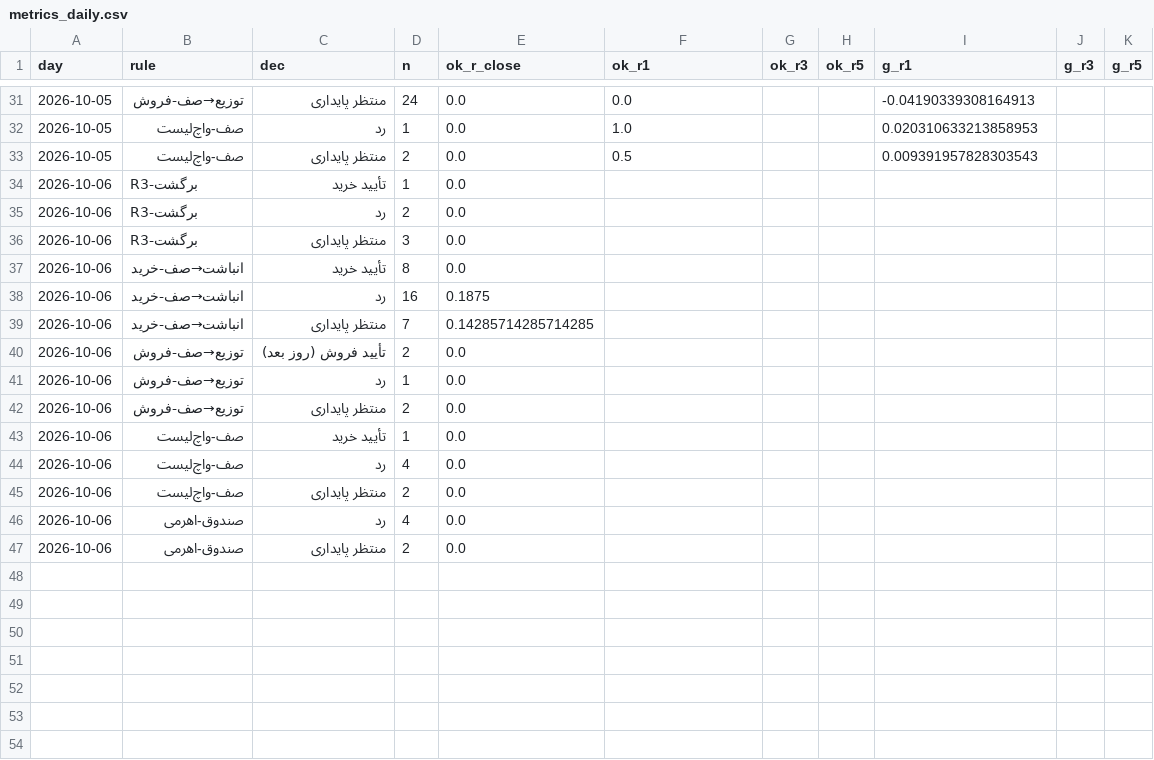
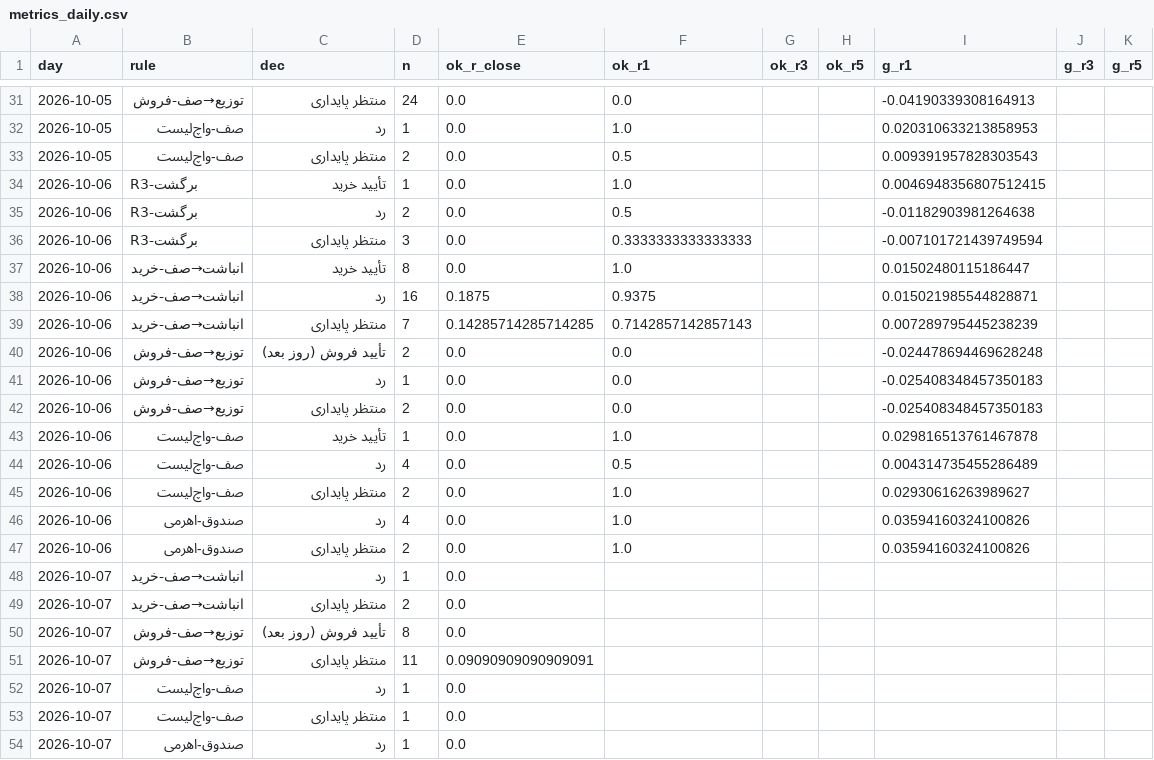
Before and after one commit to alitamizi/tse-model, a CSV file: state/metrics_daily.csv, drawn as a sheet; only a part is shown, gaps mark what is left out; the diff covers the shown part only.

```diff
--- a/state/metrics_daily.csv
+++ b/state/metrics_daily.csv
@@ -33,15 +33,22 @@ day,rule,dec,n,ok_r_close,ok_r1,ok_r3,ok_r5,g_r1,g_r3,g_r5
 2026-10-05,صف-واچ‌لیست,منتظر پایداری,2,0.0,0.5,,,0.009391957828303543,,
-2026-10-06,R3-برگشت,تأیید خرید,1,0.0,,,,,,
-2026-10-06,R3-برگشت,رد,2,0.0,,,,,,
-2026-10-06,R3-برگشت,منتظر پایداری,3,0.0,,,,,,
-2026-10-06,انباشت→صف-خرید,تأیید خرید,8,0.0,,,,,,
-2026-10-06,انباشت→صف-خرید,رد,16,0.1875,,,,,,
-2026-10-06,انباشت→صف-خرید,منتظر پایداری,7,0.14285714285714285,,,,,,
-2026-10-06,توزیع→صف-فروش,تأیید فروش (روز بعد),2,0.0,,,,,,
-2026-10-06,توزیع→صف-فروش,رد,1,0.0,,,,,,
-2026-10-06,توزیع→صف-فروش,منتظر پایداری,2,0.0,,,,,,
-2026-10-06,صف-واچ‌لیست,تأیید خرید,1,0.0,,,,,,
-2026-10-06,صف-واچ‌لیست,رد,4,0.0,,,,,,
-2026-10-06,صف-واچ‌لیست,منتظر پایداری,2,0.0,,,,,,
-2026-10-06,صندوق-اهرمی,رد,4,0.0,,,,,,
-2026-10-06,صندوق-اهرمی,منتظر پایداری,2,0.0,,,,,,
+2026-10-06,R3-برگشت,تأیید خرید,1,0.0,1.0,,,0.0046948356807512415,,
+2026-10-06,R3-برگشت,رد,2,0.0,0.5,,,-0.01182903981264638,,
+2026-10-06,R3-برگشت,منتظر پایداری,3,0.0,0.3333333333333333,,,-0.007101721439749594,,
+2026-10-06,انباشت→صف-خرید,تأیید خرید,8,0.0,1.0,,,0.01502480115186447,,
+2026-10-06,انباشت→صف-خرید,رد,16,0.1875,0.9375,,,0.015021985544828871,,
+2026-10-06,انباشت→صف-خرید,منتظر پایداری,7,0.14285714285714285,0.7142857142857143,,,0.007289795445238239,,
+2026-10-06,توزیع→صف-فروش,تأیید فروش (روز بعد),2,0.0,0.0,,,-0.024478694469628248,,
+2026-10-06,توزیع→صف-فروش,رد,1,0.0,0.0,,,-0.025408348457350183,,
+2026-10-06,توزیع→صف-فروش,منتظر پایداری,2,0.0,0.0,,,-0.025408348457350183,,
+2026-10-06,صف-واچ‌لیست,تأیید خرید,1,0.0,1.0,,,0.029816513761467878,,
+2026-10-06,صف-واچ‌لیست,رد,4,0.0,0.5,,,0.004314735455286489,,
+2026-10-06,صف-واچ‌لیست,منتظر پایداری,2,0.0,1.0,,,0.02930616263989627,,
+2026-10-06,صندوق-اهرمی,رد,4,0.0,1.0,,,0.03594160324100826,,
+2026-10-06,صندوق-اهرمی,منتظر پایداری,2,0.0,1.0,,,0.03594160324100826,,
+2026-10-07,انباشت→صف-خرید,رد,1,0.0,,,,,,
+2026-10-07,انباشت→صف-خرید,منتظر پایداری,2,0.0,,,,,,
+2026-10-07,توزیع→صف-فروش,تأیید فروش (روز بعد),8,0.0,,,,,,
+2026-10-07,توزیع→صف-فروش,منتظر پایداری,11,0.09090909090909091,,,,,,
+2026-10-07,صف-واچ‌لیست,رد,1,0.0,,,,,,
+2026-10-07,صف-واچ‌لیست,منتظر پایداری,1,0.0,,,,,,
+2026-10-07,صندوق-اهرمی,رد,1,0.0,,,,,,
```
Also changed, not shown: 16 edited cells elsewhere in this file, state/five_scores.csv, 6 other files.
